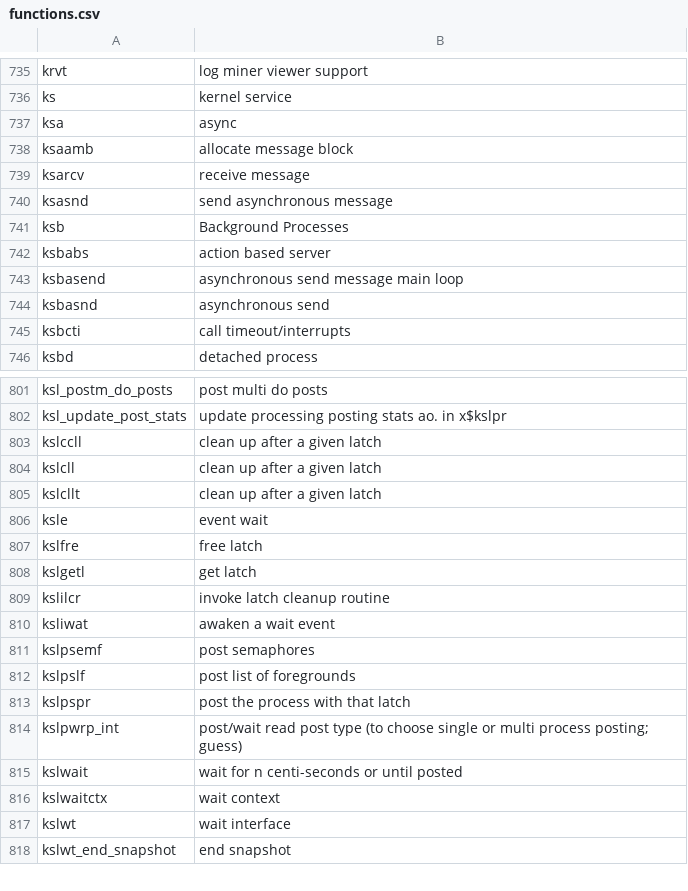
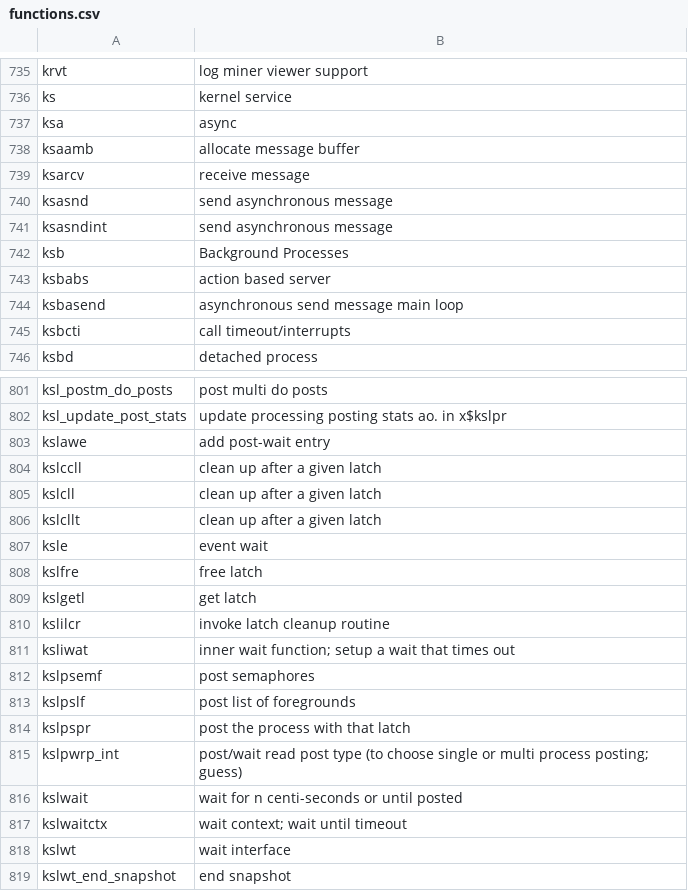
Before and after one commit to skoehler-soocs/ora_db_func_anno, a CSV file: functions.csv, drawn as a sheet; only a part is shown, gaps mark what is left out.

Commit message:
modifications

```diff
--- a/functions.csv
+++ b/functions.csv
@@ -737,5 +737,6 @@ ks|kernel service
 ksa|async
-ksaamb|allocate message block
+ksaamb|allocate message buffer
 ksarcv|receive message
 ksasnd|send asynchronous message
+ksasndint|send asynchronous message
 ksb|Background Processes
@@ -743,3 +744,2 @@ ksbabs|action based server
 ksbasend|asynchronous send message main loop
-ksbasnd|asynchronous send
 ksbcti|call timeout/interrupts
@@ -802,2 +802,3 @@ ksl_postm_do_posts|post multi do posts
 ksl_update_post_stats|update processing posting stats ao. in x$kslpr
+kslawe|add post-wait entry
 kslccll|clean up after a given latch
@@ -809,3 +810,3 @@ kslgetl|get latch
 kslilcr|invoke latch cleanup routine
-ksliwat|awaken a wait event
+ksliwat|inner wait function; setup a wait that times out
 kslpsemf|post semaphores
@@ -815,3 +816,3 @@ kslpwrp_int|post/wait read post type (to choose single or multi process posting;
 kslwait|wait for n centi-seconds or until posted
-kslwaitctx|wait context
+kslwaitctx|wait context; wait until timeout
 kslwt|wait interface
```
